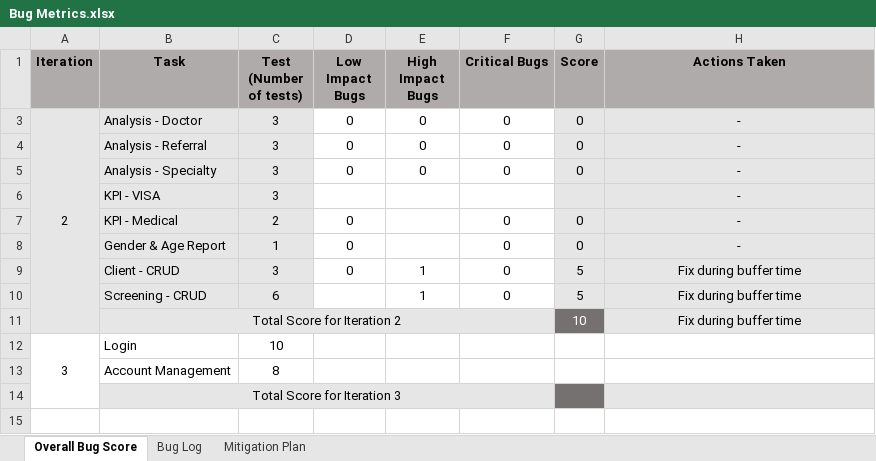
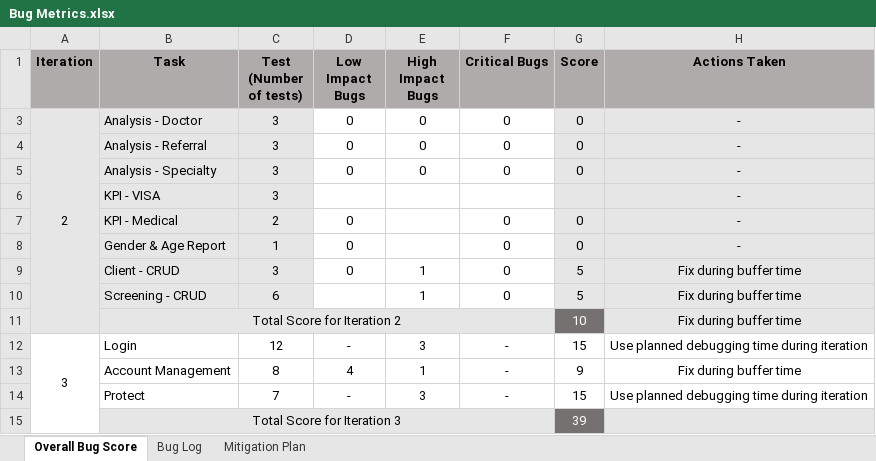
Before and after one commit to seankwok/Ulink, an Excel workbook: Documentation/Metrics/Bug Metrics/Bug Metrics.xlsx, sheet Overall Bug Score, drawn as a sheet; values as stored, in another font and other column widths than the file's, no borders; conditional formats not drawn; addresses are those after the commit; the diff names each change by its address in the sheet, - before the commit and + after, or states it on an @@ line.

```diff
--- a/Documentation/Metrics/Bug Metrics/Bug Metrics.xlsx (sheet Overall Bug Score)
+++ b/Documentation/Metrics/Bug Metrics/Bug Metrics.xlsx (sheet Overall Bug Score)
-C12 (Test (Number of tests)): 10
+C12 (Test (Number of tests)): 12
-D12 (Low Impact Bugs): (empty)
+D12 (Low Impact Bugs): -
-E12 (High Impact Bugs): (empty)
+E12 (High Impact Bugs): 3
-F12:F13 (Critical Bugs): (empty)
+F12:F13 (Critical Bugs): -
-G12 (Score): (empty)
+G12 (Score): 15
-H12 (Actions Taken): (empty)
+H12 (Actions Taken): Use planned debugging time during iteration
-D13 (Low Impact Bugs): (empty)
+D13 (Low Impact Bugs): 4
-E13 (High Impact Bugs): (empty)
+E13 (High Impact Bugs): 1
-G13 (Score): (empty)
+G13 (Score): 9
-H13 (Actions Taken): (empty)
+H13 (Actions Taken): Fix during buffer time
+row 14:  | Protect | 7 | - | 3 | - | 15 | Use planned debugging time during iteration
-G15 (Score): (empty)
+G15 (Score): 39
```
Also changed, not shown: sheet Bug Log, charts or pictures, Test Cases/Iteration 3/Iteration 3 Test Cases v2 result.xlsx, Test Cases/Iteration 3/Iteration 3 Test Cases v2.xlsx, 2 other files.
